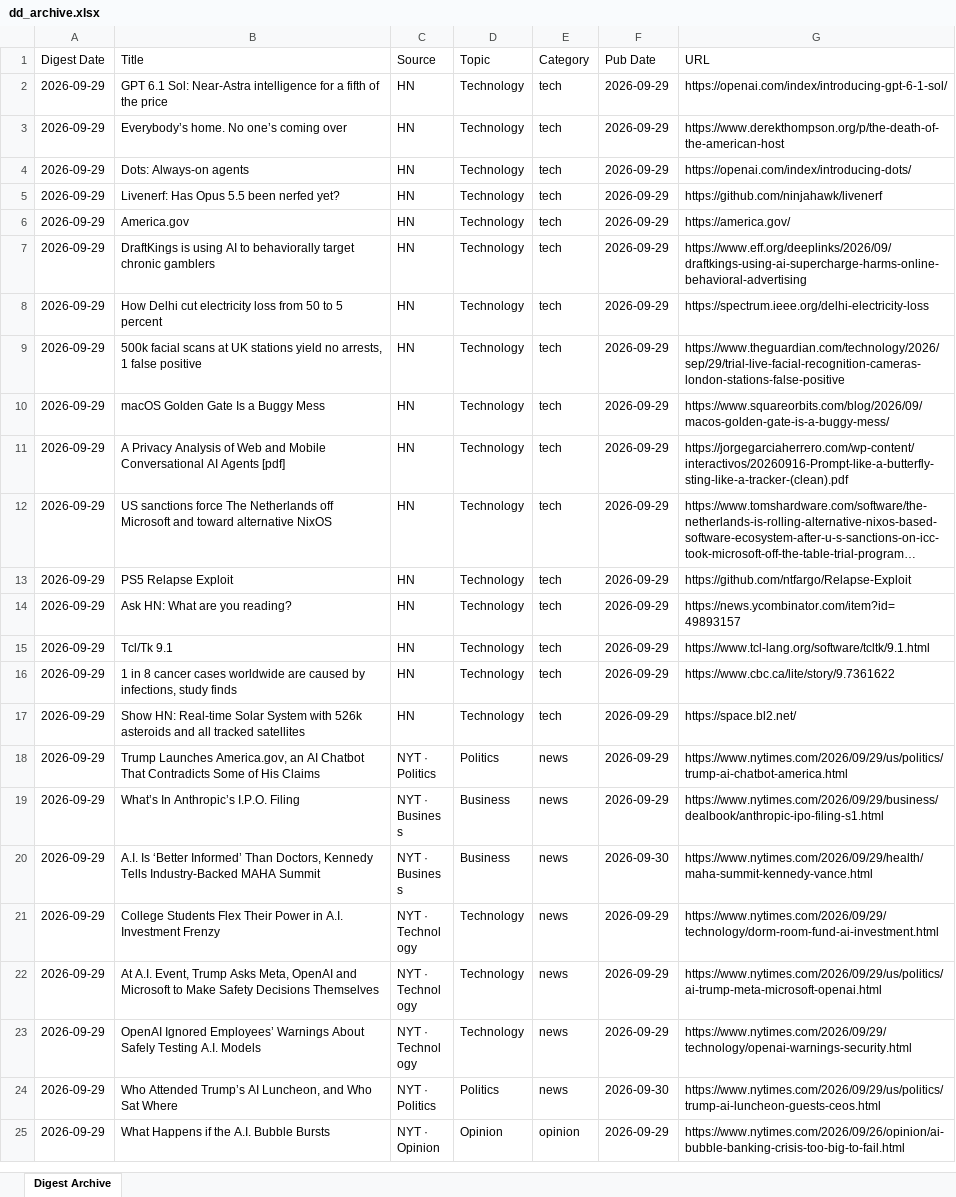
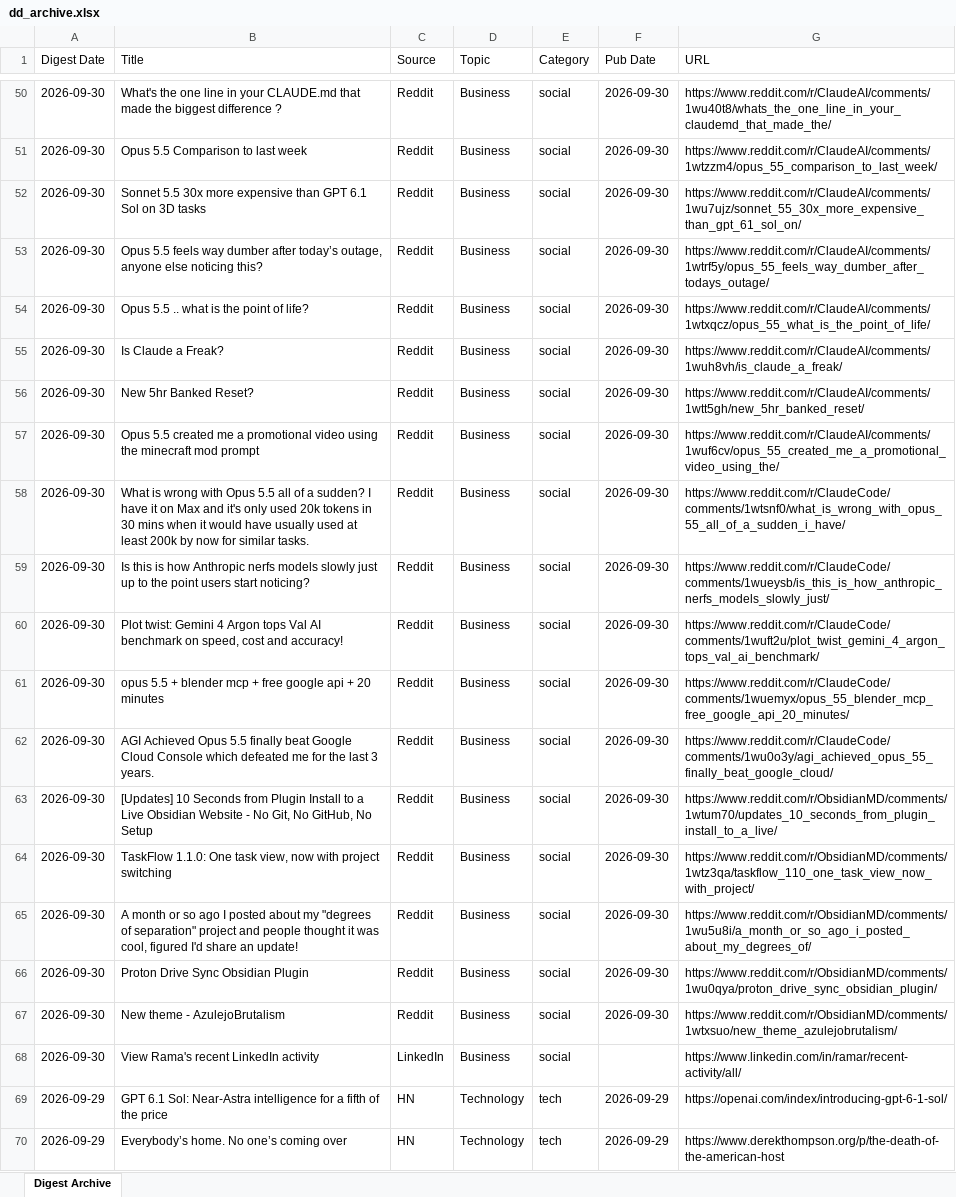
Before and after one commit to hankang156-eng/daily-digest, an Excel workbook: data/digest_archives/dd_archive.xlsx, sheet Digest Archive, drawn as a sheet; only a part is shown, gaps mark what is left out; the shorter side is filled out with more unchanged rows; long unchanged cells end in …; values as stored, in another font and other column widths than the file's, no borders; the diff covers the shown part only; the diff names each change by its address in the sheet, - before the commit and + after, or states it on an @@ line.

Commit message:
digest: 2026-09-30

```diff
--- a/data/digest_archives/dd_archive.xlsx (sheet Digest Archive)
+++ b/data/digest_archives/dd_archive.xlsx (sheet Digest Archive)
+row 50: 2026-09-30 | What's the one line in your CLAUDE.md that made the biggest difference ? | Reddit | Business | social | 2026-09-30 | https://www.reddit.com/r/ClaudeAI/comments/1wu40t8/whats_the_one_line_in_your_claudemd_that_made_the/
+row 51: 2026-09-30 | Opus 5.5 Comparison to last week | Reddit | Business | social | 2026-09-30 | https://www.reddit.com/r/ClaudeAI/comments/1wtzzm4/opus_55_comparison_to_last_week/
+row 52: 2026-09-30 | Sonnet 5.5 30x more expensive than GPT 6.1 Sol on 3D tasks | Reddit | Business | social | 2026-09-30 | https://www.reddit.com/r/ClaudeAI/comments/1wu7ujz/sonnet_55_30x_more_expensive_than_gpt_61_sol_on/
+row 53: 2026-09-30 | Opus 5.5 feels way dumber after today’s outage, anyone else noticing this? | Reddit | Business | social | 2026-09-30 | https://www.reddit.com/r/ClaudeAI/comments/1wtrf5y/opus_55_feels_way_dumber_after_todays_outage/
+row 54: 2026-09-30 | Opus 5.5 .. what is the point of life? | Reddit | Business | social | 2026-09-30 | https://www.reddit.com/r/ClaudeAI/comments/1wtxqcz/opus_55_what_is_the_point_of_life/
+row 55: 2026-09-30 | Is Claude a Freak? | Reddit | Business | social | 2026-09-30 | https://www.reddit.com/r/ClaudeAI/comments/1wuh8vh/is_claude_a_freak/
+row 56: 2026-09-30 | New 5hr Banked Reset? | Reddit | Business | social | 2026-09-30 | https://www.reddit.com/r/ClaudeAI/comments/1wtt5gh/new_5hr_banked_reset/
+row 57: 2026-09-30 | Opus 5.5 created me a promotional video using the minecraft mod prompt | Reddit | Business | social | 2026-09-30 | https://www.reddit.com/r/ClaudeAI/comments/1wuf6cv/opus_55_created_me_a_promotional_video_using_the/
+row 58: 2026-09-30 | What is wrong with Opus 5.5 all of a sudden? I have it on Max and it's only used 20k tokens in 30 mins when it would have usually used at least 200k by now for similar tasks. | Reddit | Business | social | 2026-09-30 | https://www.reddit.com/r/ClaudeCode/comments/1wtsnf0/what_is_wrong_with_opus_55_all_of_a_sudden_i_have/
+row 59: 2026-09-30 | Is this is how Anthropic nerfs models slowly just up to the point users start noticing? | Reddit | Business | social | 2026-09-30 | https://www.reddit.com/r/ClaudeCode/comments/1wueysb/is_this_is_how_anthropic_nerfs_models_slowly_just/
+row 60: 2026-09-30 | Plot twist: Gemini 4 Argon tops Val AI benchmark on speed, cost and accuracy! | Reddit | Business | social | 2026-09-30 | https://www.reddit.com/r/ClaudeCode/comments/1wuft2u/plot_twist_gemini_4_argon_tops_val_ai_benchmark/
+row 61: 2026-09-30 | opus 5.5 + blender mcp + free google api + 20 minutes | Reddit | Business | social | 2026-09-30 | https://www.reddit.com/r/ClaudeCode/comments/1wuemyx/opus_55_blender_mcp_free_google_api_20_minutes/
+row 62: 2026-09-30 | AGI Achieved Opus 5.5 finally beat Google Cloud Console which defeated me for the last 3 years. | Reddit | Business | social | 2026-09-30 | https://www.reddit.com/r/ClaudeCode/comments/1wu0o3y/agi_achieved_opus_55_finally_beat_google_cloud/
+row 63: 2026-09-30 | [Updates] 10 Seconds from Plugin Install to a Live Obsidian Website - No Git, No GitHub, No Setup | Reddit | Business | social | 2026-09-30 | https://www.reddit.com/r/ObsidianMD/comments/1wtum70/updates_10_seconds_from_plugin_install_to_a_live/
+row 64: 2026-09-30 | TaskFlow 1.1.0: One task view, now with project switching | Reddit | Business | social | 2026-09-30 | https://www.reddit.com/r/ObsidianMD/comments/1wtz3qa/taskflow_110_one_task_view_now_with_project/
+row 65: 2026-09-30 | A month or so ago I posted about my "degrees of separation" project and people thought it was cool, figured I'd share an update! | Reddit | Business | social | 2026-09-30 | https://www.reddit.com/r/ObsidianMD/comments/1wu5u8i/a_month_or_so_ago_i_posted_about_my_degrees_of/
+row 66: 2026-09-30 | Proton Drive Sync Obsidian Plugin | Reddit | Business | social | 2026-09-30 | https://www.reddit.com/r/ObsidianMD/comments/1wu0qya/proton_drive_sync_obsidian_plugin/
+row 67: 2026-09-30 | New theme - AzulejoBrutalism | Reddit | Business | social | 2026-09-30 | https://www.reddit.com/r/ObsidianMD/comments/1wtxsuo/new_theme_azulejobrutalism/
+row 68: 2026-09-30 | View Rama's recent LinkedIn activity | LinkedIn | Business | social |  | https://www.linkedin.com/in/ramar/recent-activity/all/
```
Also changed, not shown: 48 added rows elsewhere in this sheet, data/hn/hn_archive.xlsx, 9 other files.
